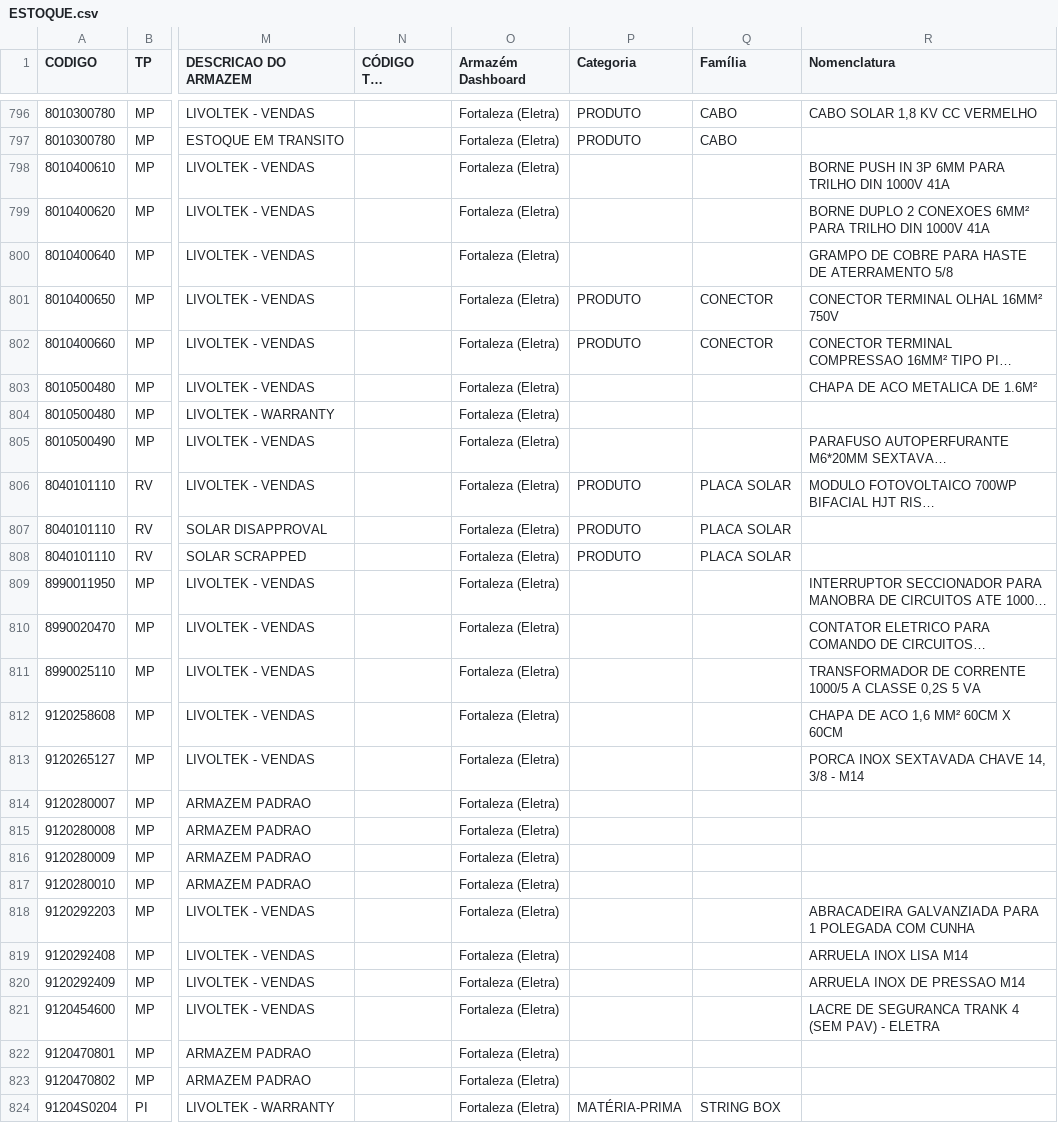
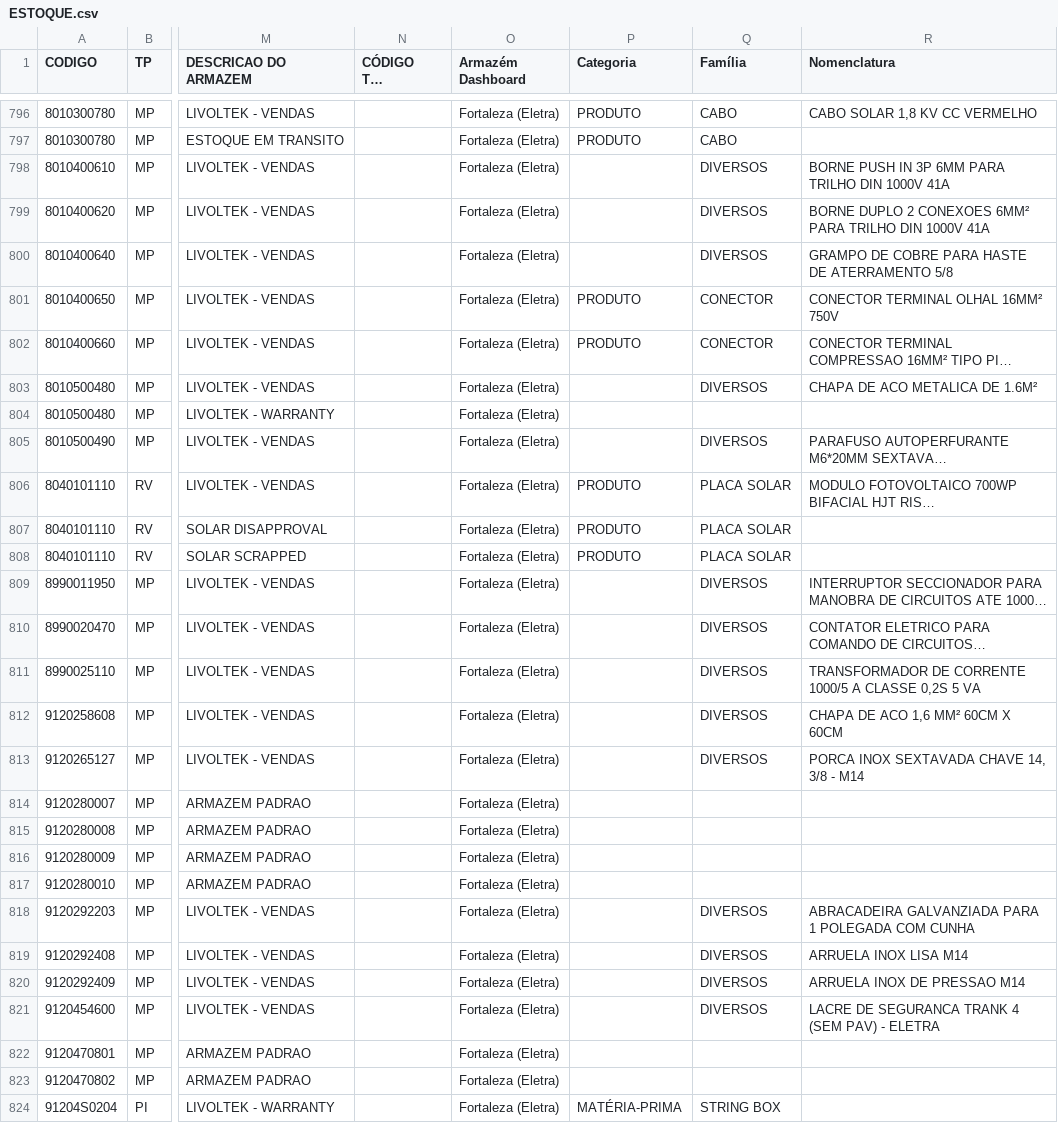
Before and after one commit to smlivoltek/livoltek, a CSV file: data/ESTOQUE.csv, drawn as a sheet; only a part is shown, gaps mark what is left out; long unchanged cells end in …; the diff covers the shown part only; the diff names each change by its address in the sheet, - before the commit and + after, or states it on an @@ line.

```diff
--- a/data/ESTOQUE.csv
+++ b/data/ESTOQUE.csv
-Q798:Q800 (Família): (empty)
+Q798:Q800 (Família): DIVERSOS
-Q803 (Família): (empty)
+Q803 (Família): DIVERSOS
-Q805 (Família): (empty)
+Q805 (Família): DIVERSOS
-Q809:Q813 (Família): (empty)
+Q809:Q813 (Família): DIVERSOS
-Q818:Q821 (Família): (empty)
+Q818:Q821 (Família): DIVERSOS
```
Also changed, not shown: 181 edited cells elsewhere in this file.
